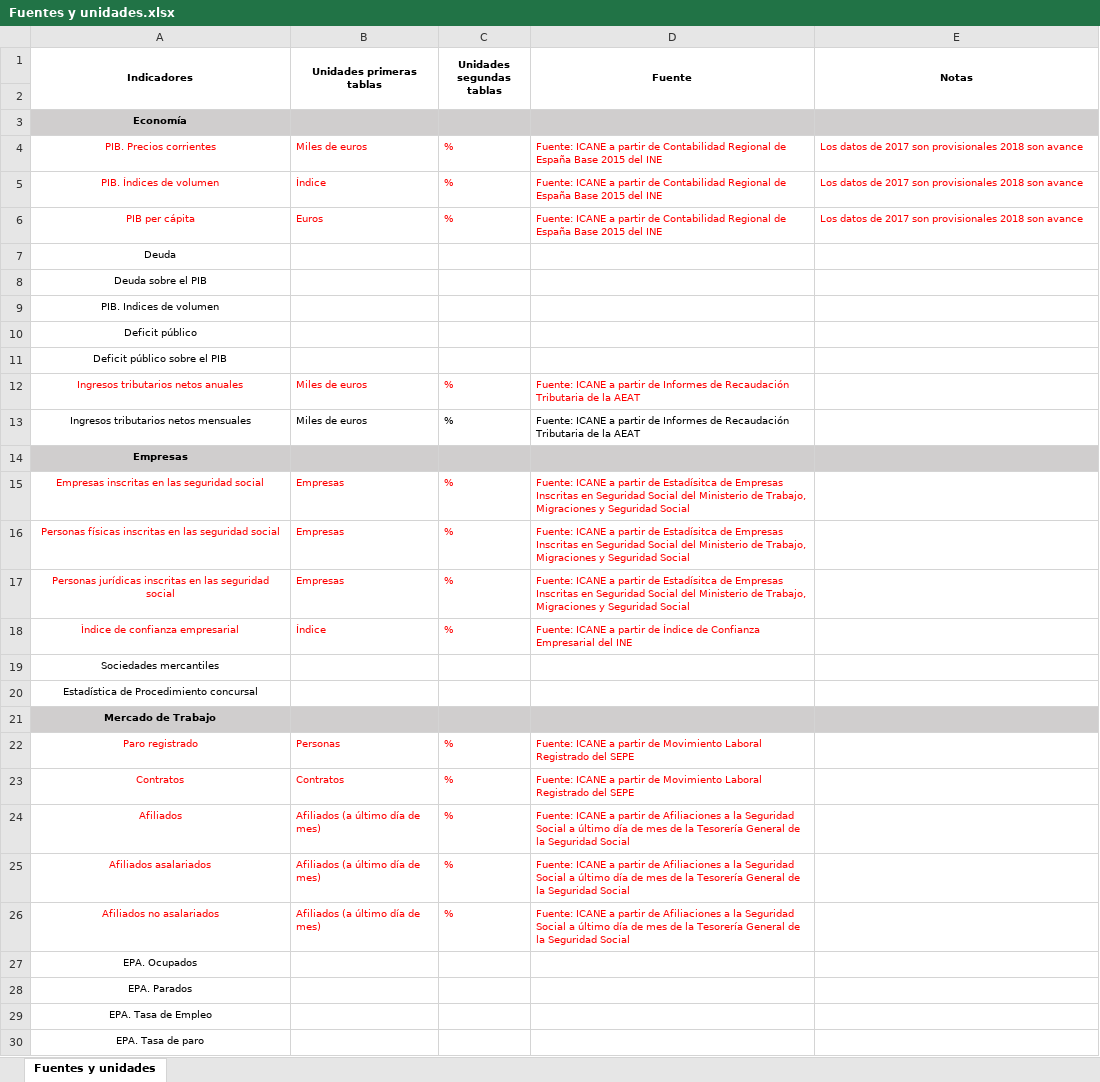
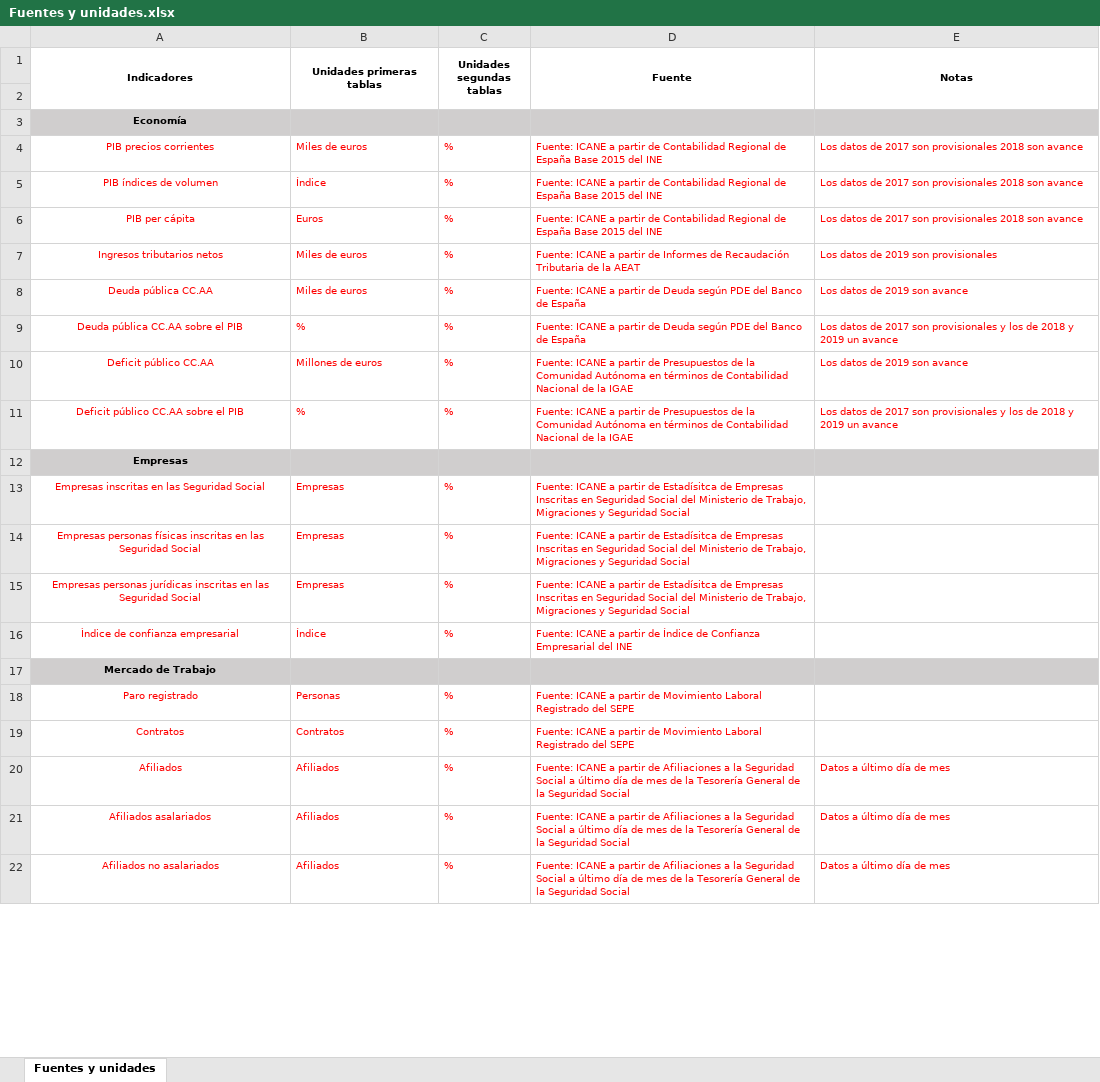
Before and after one commit to icane/economic-indicators, an Excel workbook: docs/Fuentes y unidades.xlsx, sheet Fuentes y unidades, drawn as a sheet; only a part is shown; values as stored, in another font and other column widths than the file's, no borders; removed rows and columns are numbered as before the commit, all else as after; the diff covers the shown part only; the diff names each change by its address in the sheet, - before the commit and + after, or states it on an @@ line.

```diff
--- a/docs/Fuentes y unidades.xlsx (sheet Fuentes y unidades)
+++ b/docs/Fuentes y unidades.xlsx (sheet Fuentes y unidades)
-A4 (Indicadores): PIB. Precios corrientes
+A4 (Indicadores): PIB precios corrientes
-A5 (Indicadores): PIB. Índices de volumen
+A5 (Indicadores): PIB índices de volumen
-row 7: Deuda
-row 8: Deuda sobre el PIB
-row 9: PIB. Indices de volumen
-row 10: Deficit público
-row 11: Deficit público sobre el PIB
-A7 (Indicadores): Ingresos tributarios netos anuales
+A7 (Indicadores): Ingresos tributarios netos
-E7 (Notas): (empty)
+E7 (Notas): Los datos de 2019 son provisionales
-row 13: Ingresos tributarios netos mensuales | Miles de euros | % | Fuente: ICANE a partir de Informes de Recaudación Tributaria de la AEAT
+row 8: Deuda pública CC.AA | Miles de euros | % | Fuente: ICANE a partir de Deuda según PDE del Banco de España | Los datos de 2019 son avance
+row 9: Deuda pública CC.AA sobre el PIB | % | % | Fuente: ICANE a partir de Deuda según PDE del Banco de España | Los datos de 2017 son provisionales y los de 2018 y 2019 un avance
+row 10: Deficit público CC.AA | Millones de euros | % | Fuente: ICANE a partir de Presupuestos de la Comunidad Autónoma en términos de Contabilidad Nacional de la IGAE | Los datos de 2019 son avance
+row 11: Deficit público CC.AA sobre el PIB | % | % | Fuente: ICANE a partir de Presupuestos de la Comunidad Autónoma en términos de Contabilidad Nacional de la IGAE | Los datos de 2017 son provisionales y los de 2018 y 2019 un avance
-A13 (Indicadores): Empresas inscritas en las seguridad social
+A13 (Indicadores): Empresas inscritas en las Seguridad Social
-A14 (Indicadores): Personas físicas inscritas en las seguridad social
+A14 (Indicadores): Empresas personas físicas inscritas en las Seguridad Social
-A15 (Indicadores): Personas jurídicas inscritas en las seguridad social
+A15 (Indicadores): Empresas personas jurídicas inscritas en las Seguridad Social
-row 19: Sociedades mercantiles
-row 20: Estadística de Procedimiento concursal
-B20:B22 (Unidades primeras tablas): Afiliados (a último día de mes)
+B20:B22 (Unidades primeras tablas): Afiliados
-E20:E22 (Notas): (empty)
+E20:E22 (Notas): Datos a último día de mes
-row 27: EPA. Ocupados
-row 28: EPA. Parados
-row 29: EPA. Tasa de Empleo
-row 30: EPA. Tasa de paro
```
Also changed, not shown: 5 added rows, 18 removed rows, 1 moved row, 9 edited cells and cell formats elsewhere in this sheet, docs/Vision global.xlsx, etl/data/input/Datos_carga_anual.xlsx, 44 other files.
